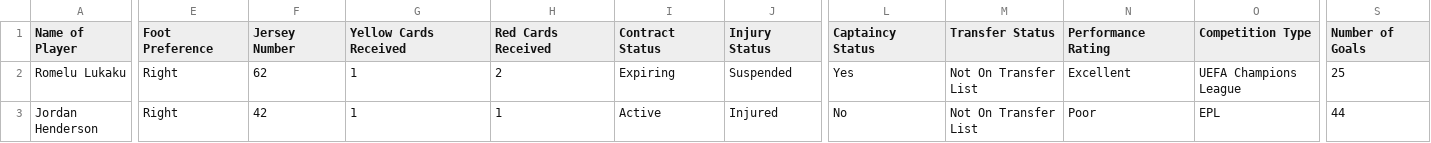
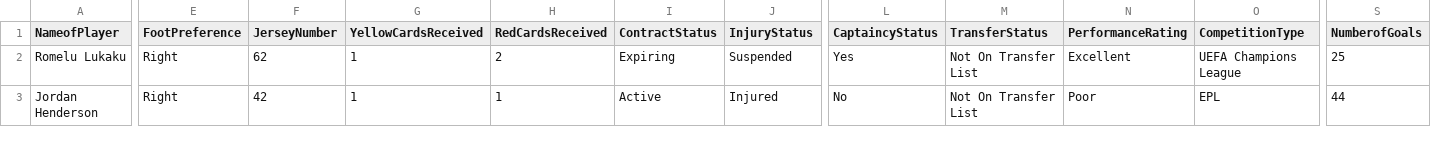
Before and after one commit to aaron-chen-angus/S3729CIntake6, a CSV file: EPL_Razali.csv, drawn as a sheet; only a part is shown, gaps mark what is left out; the diff covers the shown part only; the diff names each change by its address in the sheet, - before the commit and + after, or states it on an @@ line.

Commit message:
Add files via upload

```diff
--- a/EPL_Razali.csv
+++ b/EPL_Razali.csv
-A1: Name of Player
+A1: NameofPlayer
-E1: Foot Preference
+E1: FootPreference
-F1: Jersey Number
+F1: JerseyNumber
-G1: Yellow Cards Received
+G1: YellowCardsReceived
-H1: Red Cards Received
+H1: RedCardsReceived
-I1: Contract Status
+I1: ContractStatus
-J1: Injury Status
+J1: InjuryStatus
-L1: Captaincy Status
+L1: CaptaincyStatus
-M1: Transfer Status
+M1: TransferStatus
-N1: Performance Rating
+N1: PerformanceRating
-O1: Competition Type
+O1: CompetitionType
-S1: Number of Goals
+S1: NumberofGoals
```
Also changed, not shown: 9 edited cells elsewhere in this file.
